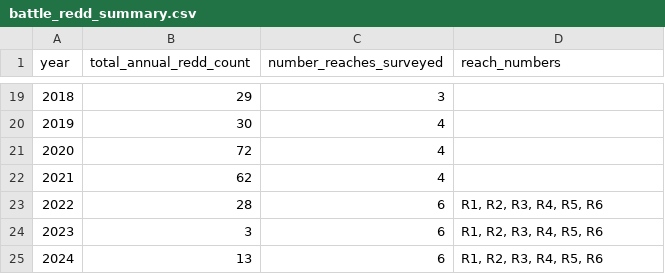
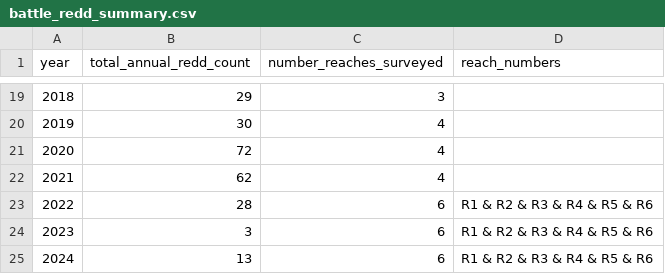
Before and after one commit to SRJPE/jpe-battle-adult-edi, a CSV file: data/battle_redd_summary.csv, drawn as a sheet; only a part is shown, gaps mark what is left out.

Commit message:
troubleshoots characters

```diff
--- a/data/battle_redd_summary.csv
+++ b/data/battle_redd_summary.csv
@@ -22,4 +22,4 @@ year,total_annual_redd_count,number_reaches_surveyed,reach_numbers
 2021,62,4,
-2022,28,6,"R1, R2, R3, R4, R5, R6"
-2023,3,6,"R1, R2, R3, R4, R5, R6"
-2024,13,6,"R1, R2, R3, R4, R5, R6"
+2022,28,6,R1 & R2 & R3 & R4 & R5 & R6
+2023,3,6,R1 & R2 & R3 & R4 & R5 & R6
+2024,13,6,R1 & R2 & R3 & R4 & R5 & R6
```
